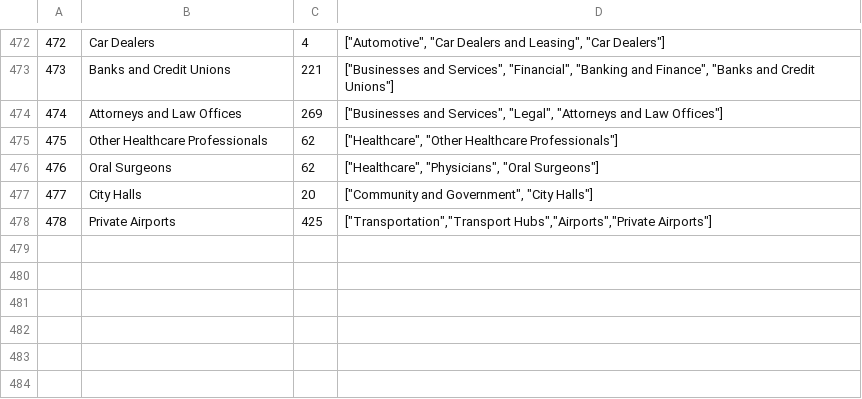
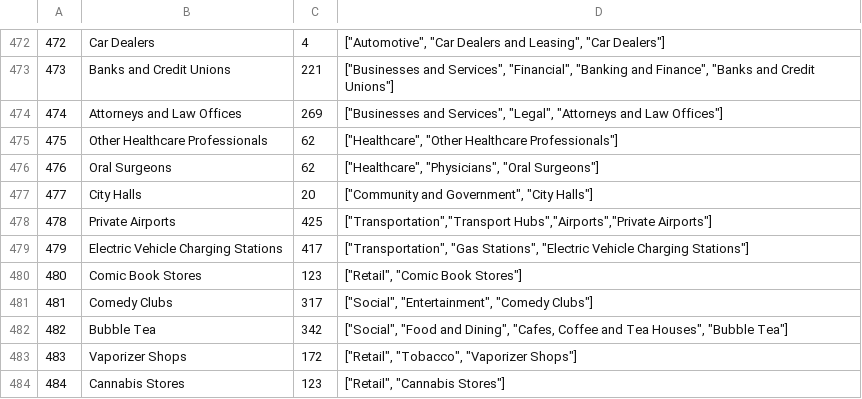
Before and after one commit to zhuxinyu2468/places, a TSV file: categories/factual_taxonomy_en.tsv, drawn as a sheet; only a part is shown, gaps mark what is left out; the diff names each change by its address in the sheet, - before the commit and + after, or states it on an @@ line.

Commit message:
other categories

```diff
--- a/categories/factual_taxonomy_en.tsv
+++ b/categories/factual_taxonomy_en.tsv
+row 479: 479 | Electric Vehicle Charging Stations | 417 | ["Transportation", "Gas Stations", "Electric Vehicle Charging Stations"]
+row 480: 480 | Comic Book Stores | 123 | ["Retail", "Comic Book Stores"]
+row 481: 481 | Comedy Clubs | 317 | ["Social", "Entertainment", "Comedy Clubs"]
+row 482: 482 | Bubble Tea | 342 | ["Social", "Food and Dining", "Cafes, Coffee and Tea Houses", "Bubble Tea"]
+row 483: 483 | Vaporizer Shops | 172 | ["Retail", "Tobacco", "Vaporizer Shops"]
+row 484: 484 | Cannabis Stores | 123 | ["Retail", "Cannabis Stores"]
```
Also changed, not shown: 2 other files.
